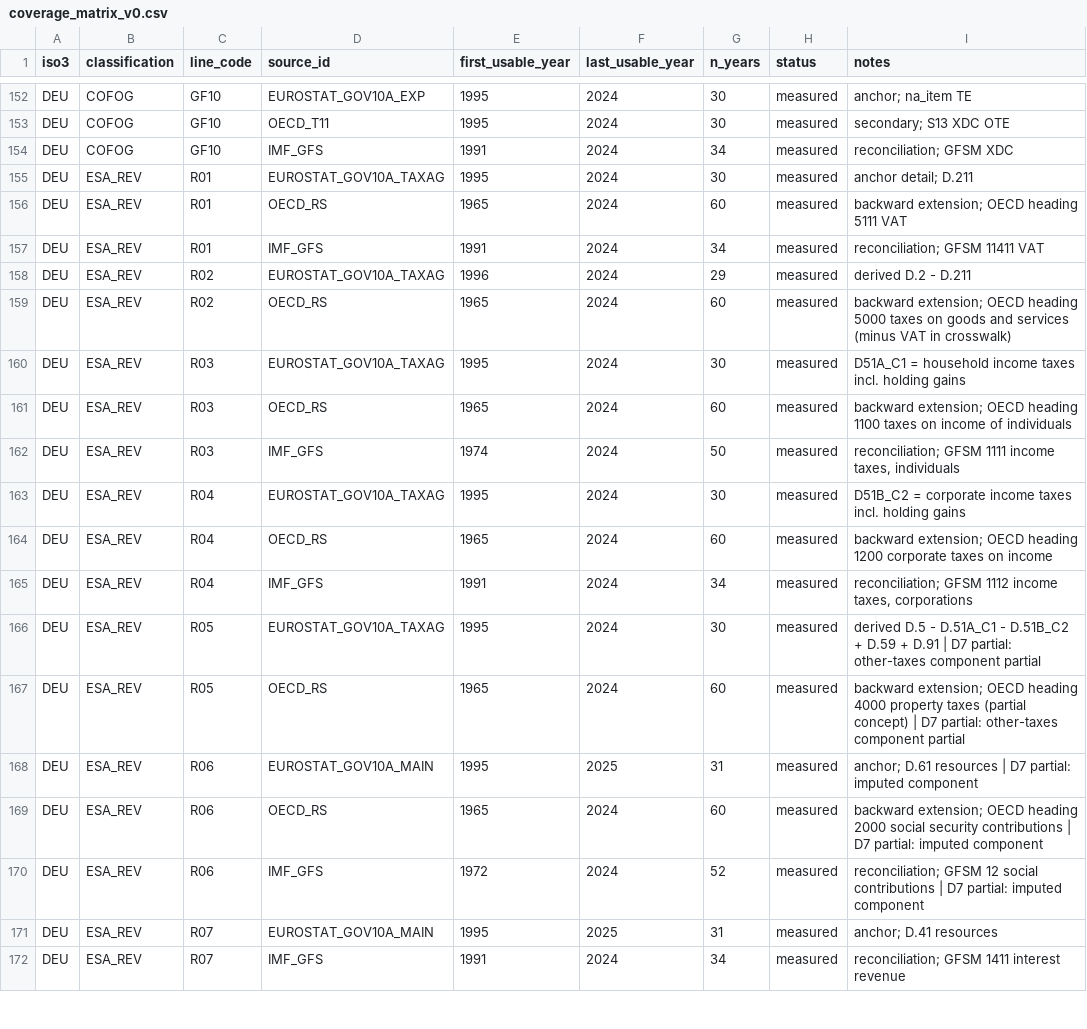
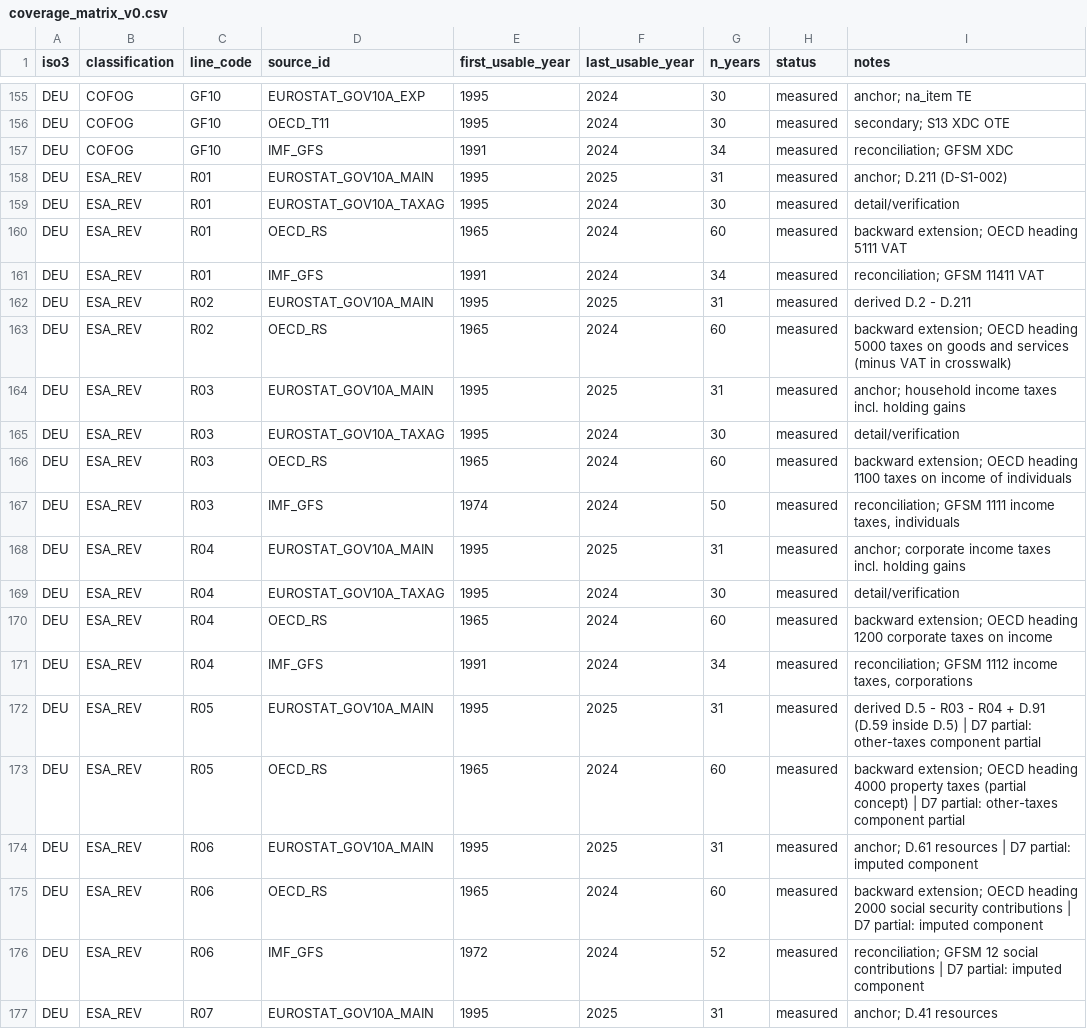
Before and after one commit to adrianchiu1/redbox, a CSV file: reports/coverage_matrix_v0.csv, drawn as a sheet; only a part is shown, gaps mark what is left out; the shorter side is filled out with more unchanged rows; the diff covers the shown part only.

```diff
--- a/reports/coverage_matrix_v0.csv
+++ b/reports/coverage_matrix_v0.csv
@@ -154,14 +157,17 @@ DEU,COFOG,GF10,OECD_T11,1995,2024,30,measured,secondary; S13 XDC OTE
 DEU,COFOG,GF10,IMF_GFS,1991,2024,34,measured,reconciliation; GFSM XDC
-DEU,ESA_REV,R01,EUROSTAT_GOV10A_TAXAG,1995,2024,30,measured,anchor detail; D.211
+DEU,ESA_REV,R01,EUROSTAT_GOV10A_MAIN,1995,2025,31,measured,anchor; D.211 (D-S1-002)
+DEU,ESA_REV,R01,EUROSTAT_GOV10A_TAXAG,1995,2024,30,measured,detail/verification
 DEU,ESA_REV,R01,OECD_RS,1965,2024,60,measured,backward extension; OECD heading 5111 VAT
 DEU,ESA_REV,R01,IMF_GFS,1991,2024,34,measured,reconciliation; GFSM 11411 VAT
-DEU,ESA_REV,R02,EUROSTAT_GOV10A_TAXAG,1996,2024,29,measured,derived D.2 - D.211
+DEU,ESA_REV,R02,EUROSTAT_GOV10A_MAIN,1995,2025,31,measured,derived D.2 - D.211
 DEU,ESA_REV,R02,OECD_RS,1965,2024,60,measured,backward extension; OECD heading 5000 taxes on goods and services (minus VAT in crosswalk)
-DEU,ESA_REV,R03,EUROSTAT_GOV10A_TAXAG,1995,2024,30,measured,D51A_C1 = household income taxes incl. holding gains
+DEU,ESA_REV,R03,EUROSTAT_GOV10A_MAIN,1995,2025,31,measured,anchor; household income taxes incl. holding gains
+DEU,ESA_REV,R03,EUROSTAT_GOV10A_TAXAG,1995,2024,30,measured,detail/verification
 DEU,ESA_REV,R03,OECD_RS,1965,2024,60,measured,backward extension; OECD heading 1100 taxes on income of individuals
 DEU,ESA_REV,R03,IMF_GFS,1974,2024,50,measured,"reconciliation; GFSM 1111 income taxes, individuals"
-DEU,ESA_REV,R04,EUROSTAT_GOV10A_TAXAG,1995,2024,30,measured,D51B_C2 = corporate income taxes incl. holding gains
+DEU,ESA_REV,R04,EUROSTAT_GOV10A_MAIN,1995,2025,31,measured,anchor; corporate income taxes incl. holding gains
+DEU,ESA_REV,R04,EUROSTAT_GOV10A_TAXAG,1995,2024,30,measured,detail/verification
 DEU,ESA_REV,R04,OECD_RS,1965,2024,60,measured,backward extension; OECD heading 1200 corporate taxes on income
 DEU,ESA_REV,R04,IMF_GFS,1991,2024,34,measured,"reconciliation; GFSM 1112 income taxes, corporations"
-DEU,ESA_REV,R05,EUROSTAT_GOV10A_TAXAG,1995,2024,30,measured,derived D.5 - D.51A_C1 - D.51B_C2 + D.59 + D.91 | D7 partial: other-taxes component partial
+DEU,ESA_REV,R05,EUROSTAT_GOV10A_MAIN,1995,2025,31,measured,derived D.5 - R03 - R04 + D.91 (D.59 inside D.5) | D7 partial: other-taxes component partial
 DEU,ESA_REV,R05,OECD_RS,1965,2024,60,measured,backward extension; OECD heading 4000 property taxes (partial concept) | D7 partial: other-taxes component partial
```
Also changed, not shown: 3 added rows and 11 edited cells elsewhere in this file, 25 other files.
